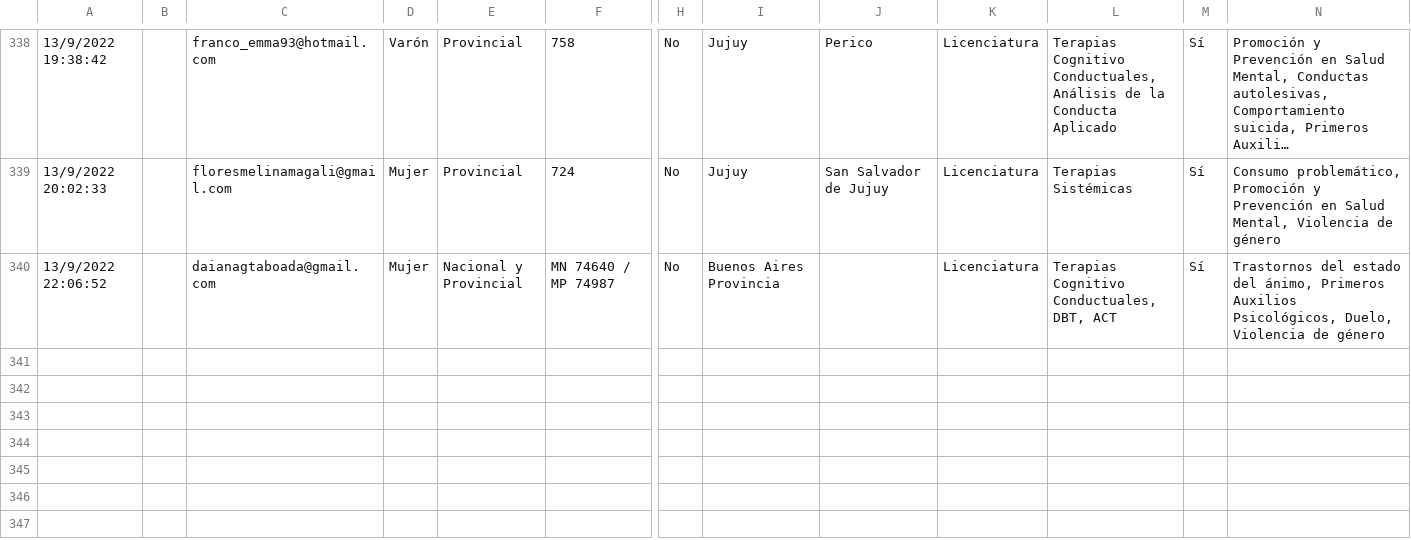
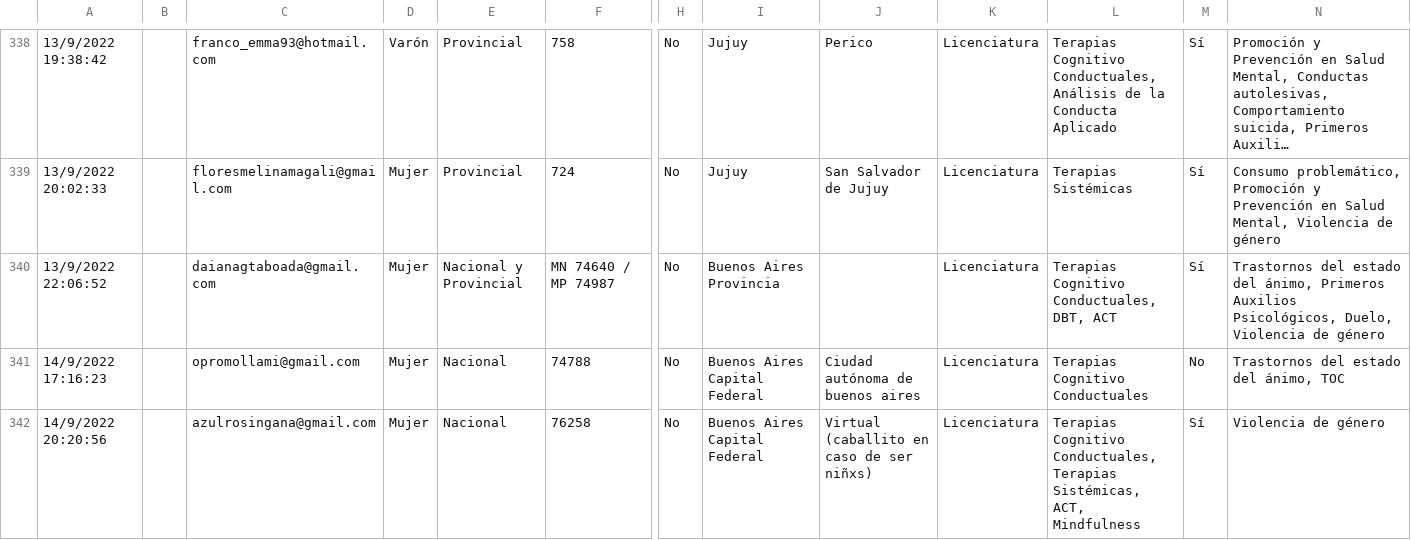
Before and after one commit to francosbenitez/psievidencia-backend, a CSV file: psychologists.csv, drawn as a sheet; only a part is shown, gaps mark what is left out; long unchanged cells end in …; rows hold the shown columns only; the diff names each change by its address in the sheet, - before the commit and + after, or states it on an @@ line.

Commit message:
chore: update csv

```diff
--- a/psychologists.csv
+++ b/psychologists.csv
+row 341: 14/9/2022 17:16:23 |  | opromollami@gmail.com | Mujer | Nacional | 74788 | No | Buenos Aires Capital Federal | Ciudad autónoma de buenos aires | Licenciatura | Terapias Cognitivo Conductuales | No | Trastornos del estado del ánimo, TOC
+row 342: 14/9/2022 20:20:56 |  | azulrosingana@gmail.com | Mujer | Nacional | 76258 | No | Buenos Aires Capital Federal | Virtual (caballito en caso de ser niñxs) | Licenciatura | Terapias Cognitivo Conductuales, Terapias Sistémicas, ACT, Mindfulness | Sí | Violencia de género
```
